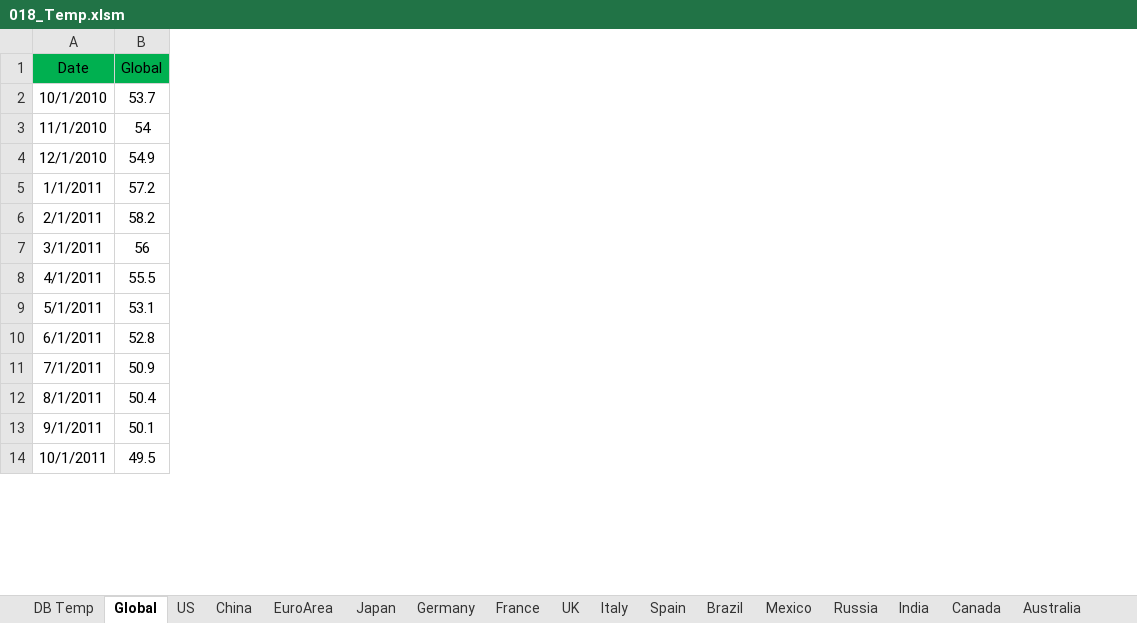
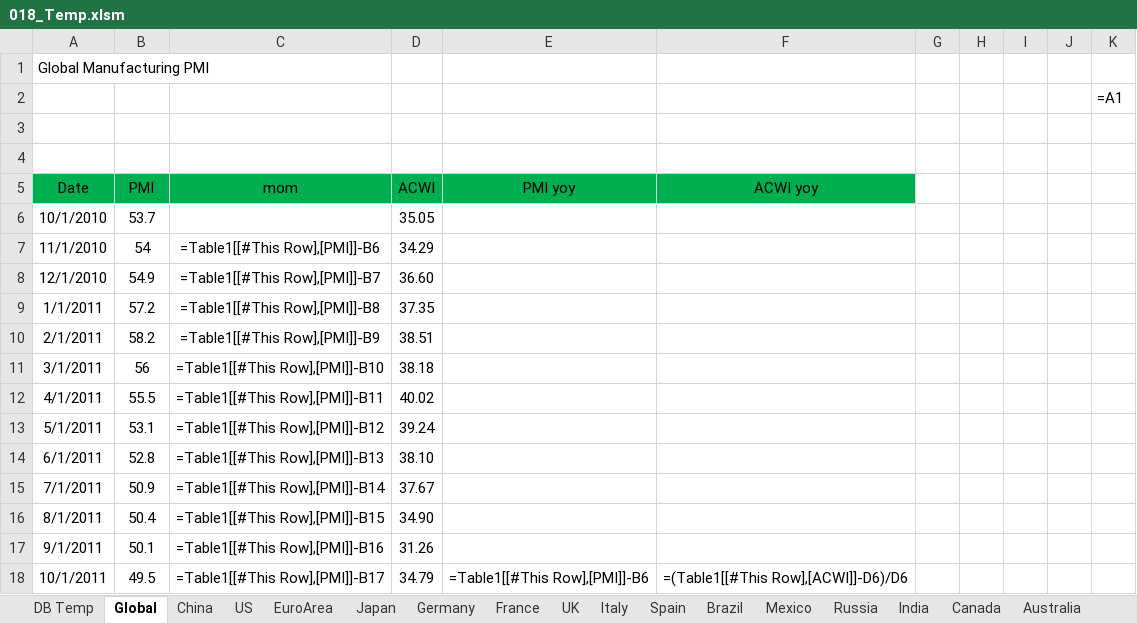
Before and after one commit to markjm5/portfoliomanagement, an Excel workbook: trading_excel_files/03_Leading_Indicators/018_Temp.xlsm, sheet Global, drawn as a sheet; only a part is shown; values as stored, in another font and other column widths than the file's, no borders; formulas without a stored value are shown as written; charts and pictures and conditional formats and table styles not drawn; addresses are those after the commit; the diff names each change by its address in the sheet, - before the commit and + after, or states it on an @@ line.

```diff
--- a/trading_excel_files/03_Leading_Indicators/018_Temp.xlsm (sheet Global)
+++ b/trading_excel_files/03_Leading_Indicators/018_Temp.xlsm (sheet Global)
@@ sheet tab order changed: DB Temp | Global | China | US | EuroArea | Japan | Germany | France | UK | Italy | Spain | Brazil | Mexico | Russia | India | Canada | Australia @@
+column C (mom), rows 7-18: =Table1[[#This Row],[PMI]]-B6 | =Table1[[#This Row],[PMI]]-B7 | =Table1[[#This Row],[PMI]]-B8 | =Table1[[#This Row],[PMI]]-B9 | =Table1[[#This Row],[PMI]]-B10 | =Table1[[#This Row],[PMI]]-B11 | =Table1[[#This Row],[PMI]]-B12 | =Table1[[#This Row],[PMI]]-B13 | =Table1[[#This Row],[PMI]]-B14 | =Table1[[#This Row],[PMI]]-B15 | =Table1[[#This Row],[PMI]]-B16 | =Table1[[#This Row],[PMI]]-B17
+column D (ACWI), rows 6-18: 35.05 | 34.29 | 36.60 | 37.35 | 38.51 | 38.18 | 40.02 | 39.24 | 38.10 | 37.67 | 34.90 | 31.26 | 34.79
+column E (PMI yoy), row 18: =Table1[[#This Row],[PMI]]-B6
+column F (ACWI yoy), row 18: =(Table1[[#This Row],[ACWI]]-D6)/D6
+column G, empty
+column H, empty
+column I, empty
+column J, empty
+column K, empty
+row 1: Global Manufacturing PMI
+row 2:  |  |  |  |  |  |  |  |  |  | =A1
+row 3: (empty)
+row 4: (empty)
-B5: Global
+B5: PMI
```
Also changed, not shown: sheet China, sheet DB Temp, sheet Canada, sheet US, sheet Turkey, charts or pictures, trading_excel_files/03_Leading_Indicators/018_Leading_Indicator_PMI_Manufacturing_World.xlsm, 1 other file.
